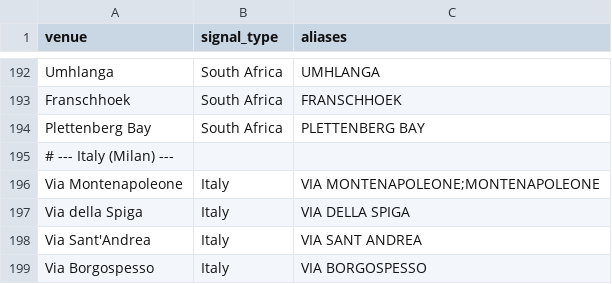
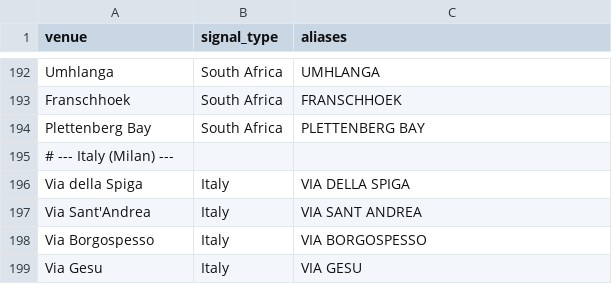
Before and after one commit to mutapatimes/hs, a CSV file: reference_data/locations/hnw_areas.csv, drawn as a sheet; only a part is shown, gaps mark what is left out; the shorter side is filled out with more unchanged rows; the diff names each change by its address in the sheet, - before the commit and + after, or states it on an @@ line.

```diff
--- a/reference_data/locations/hnw_areas.csv
+++ b/reference_data/locations/hnw_areas.csv
-row 196: Via Montenapoleone | Italy | VIA MONTENAPOLEONE;MONTENAPOLEONE
```
Also changed, not shown: 6 other files.
